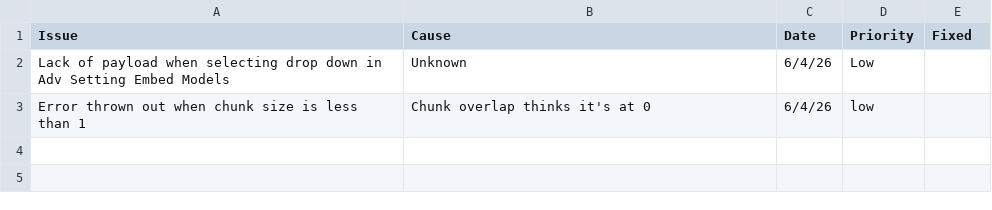
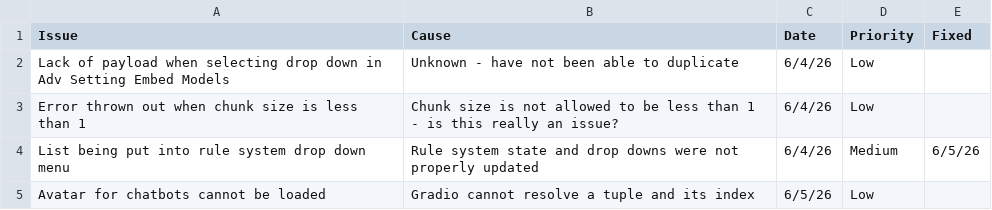
Before and after one commit to ZefCo/Technomancer, a CSV file: Issues and Tasks/Issues.csv, drawn as a sheet.

```diff
--- a/Issues and Tasks/Issues.csv
+++ b/Issues and Tasks/Issues.csv
@@ -1,3 +1,5 @@
 Issue,Cause,Date,Priority,Fixed
-Lack of payload when selecting drop down in Adv Setting Embed Models,Unknown,6/4/26,Low,
-Error thrown out when chunk size is less than 1,Chunk overlap thinks it's at 0,6/4/26,low,
+Lack of payload when selecting drop down in Adv Setting Embed Models,Unknown - have not been able to duplicate,6/4/26,Low,
+Error thrown out when chunk size is less than 1,Chunk size is not allowed to be less than 1 - is this really an issue?,6/4/26,Low,
+List being put into rule system drop down menu,Rule system state and drop downs were not properly updated,6/4/26,Medium,6/5/26
+Avatar for chatbots cannot be loaded,Gradio cannot resolve a tuple and its index,6/5/26,Low,
```
Also changed, not shown: Issues and Tasks/ToDo.csv, 6 other files.
